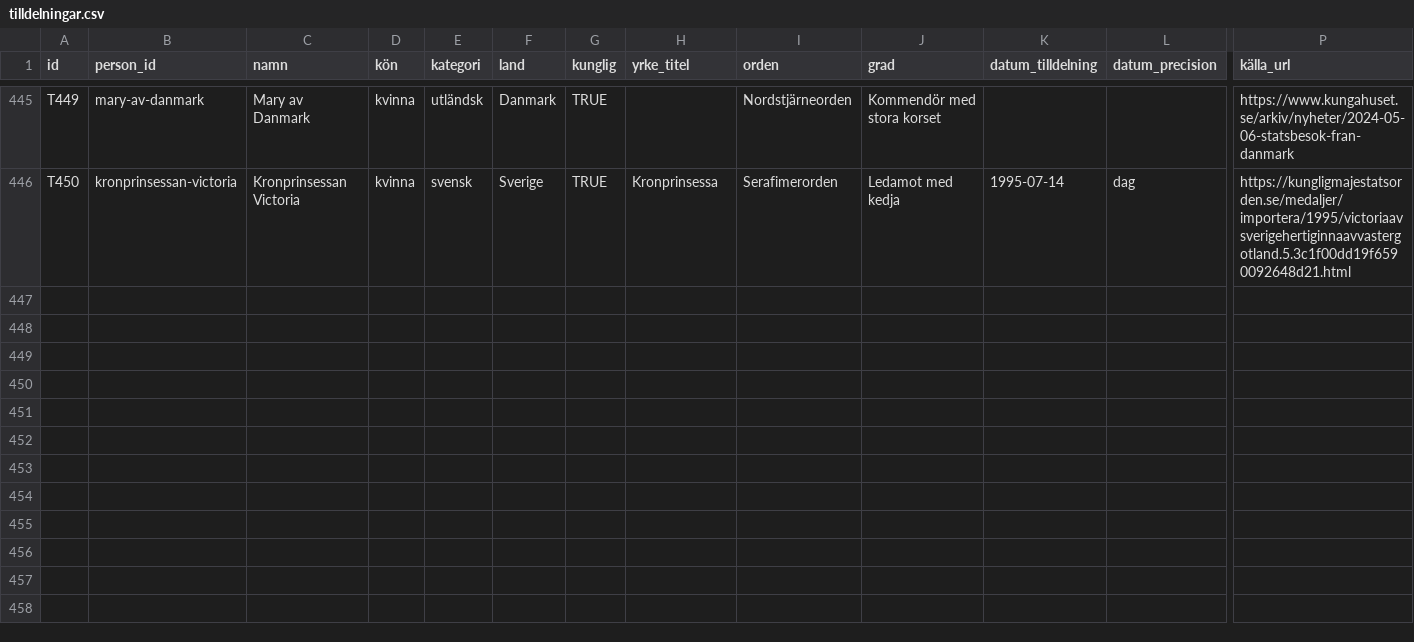
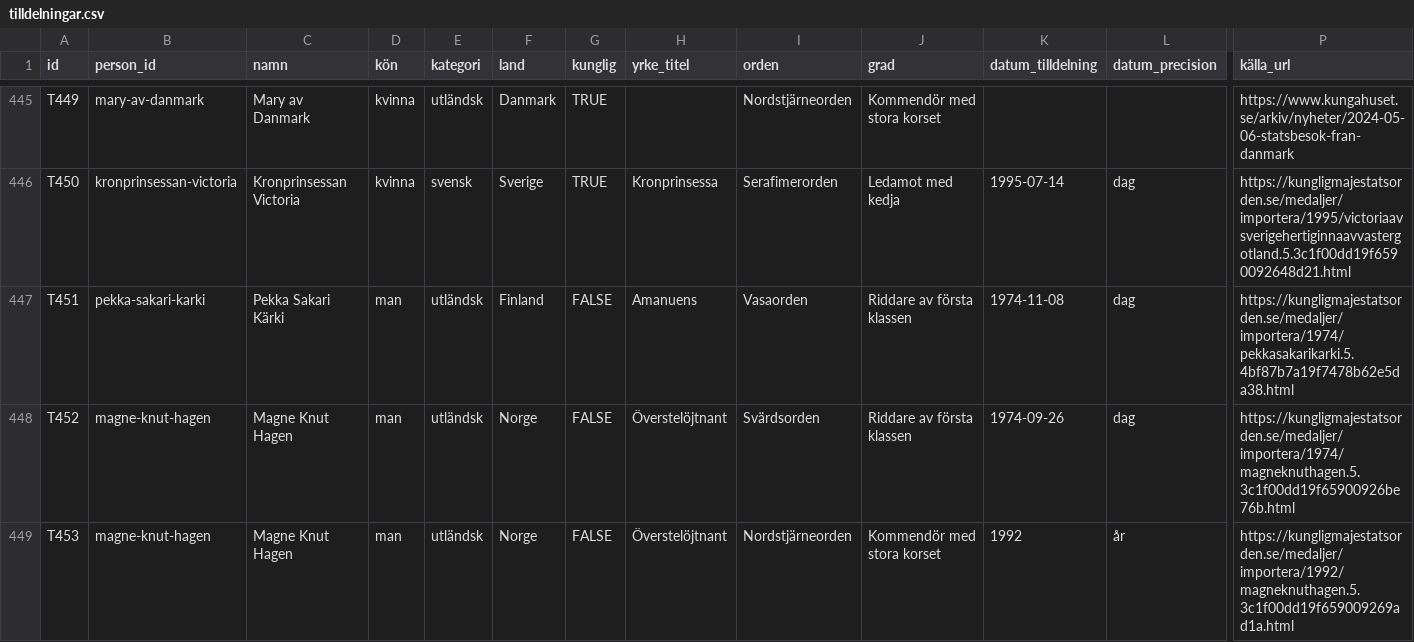
Before and after one commit to LeoLevenius/kungliga-ordnar, a CSV file: data/tilldelningar.csv, drawn as a sheet; only a part is shown, gaps mark what is left out; rows hold the shown columns only; the diff names each change by its address in the sheet, - before the commit and + after, or states it on an @@ line.

```diff
--- a/data/tilldelningar.csv
+++ b/data/tilldelningar.csv
+row 447: T451 | pekka-sakari-karki | Pekka Sakari Kärki | man | utländsk | Finland | FALSE | Amanuens | Vasaorden | Riddare av första klassen | 1974-11-08 | dag | https://kungligmajestatsorden.se/medaljer/importera/1974/pekkasakarikarki.5.4bf87b7a19f7478b62e5da38.html
+row 448: T452 | magne-knut-hagen | Magne Knut Hagen | man | utländsk | Norge | FALSE | Överstelöjtnant | Svärdsorden | Riddare av första klassen | 1974-09-26 | dag | https://kungligmajestatsorden.se/medaljer/importera/1974/magneknuthagen.5.3c1f00dd19f65900926be76b.html
+row 449: T453 | magne-knut-hagen | Magne Knut Hagen | man | utländsk | Norge | FALSE | Överstelöjtnant | Nordstjärneorden | Kommendör med stora korset | 1992 | år | https://kungligmajestatsorden.se/medaljer/importera/1992/magneknuthagen.5.3c1f00dd19f659009269ad1a.html
```
Also changed, not shown: 18 other files.
